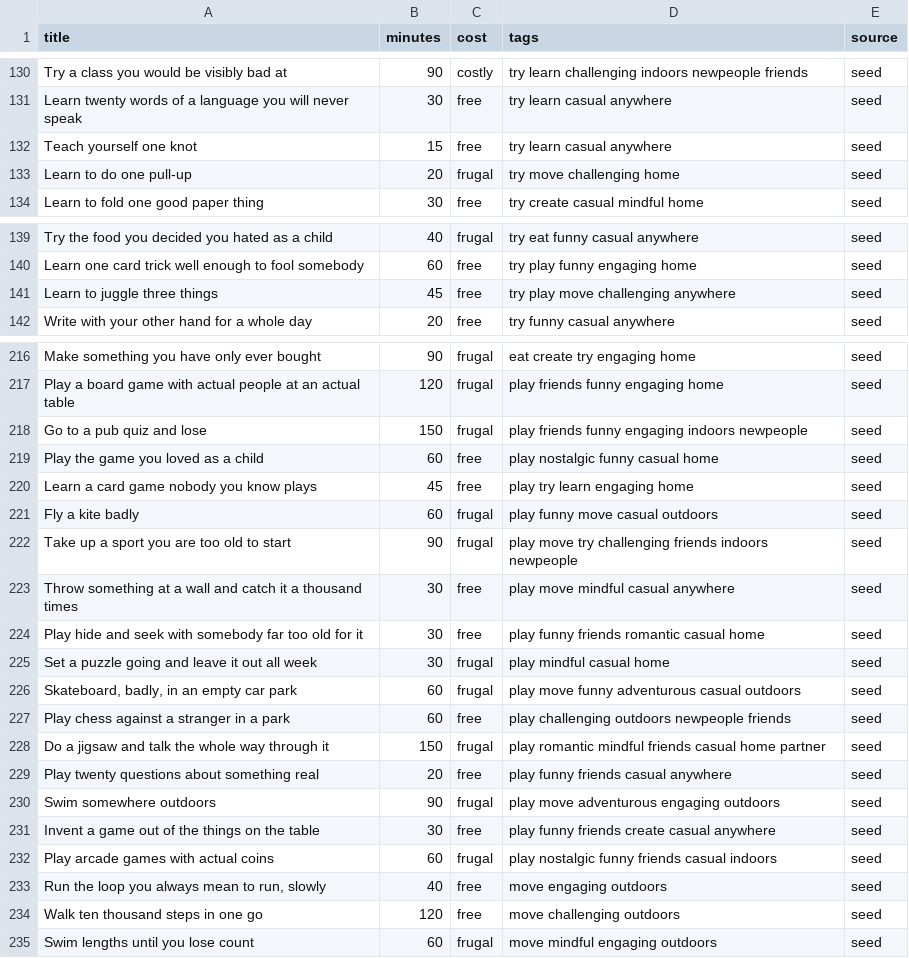
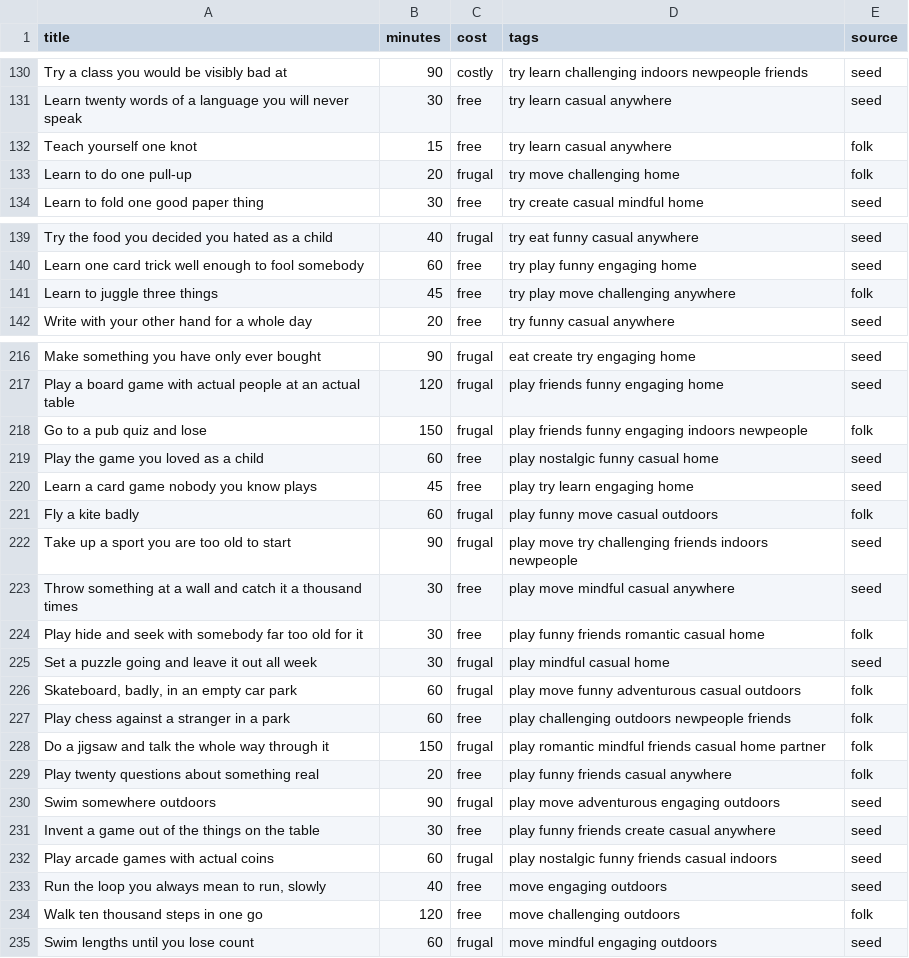
Before and after one commit to StarrySidekick/Activinator, a CSV file: packs/core.csv, drawn as a sheet; only a part is shown, gaps mark what is left out; the diff covers the shown part only.

```diff
--- a/packs/core.csv
+++ b/packs/core.csv
@@ -131,4 +131,4 @@ Try a class you would be visibly bad at,90,costly,try learn challenging indoors
 Learn twenty words of a language you will never speak,30,free,try learn casual anywhere,seed
-Teach yourself one knot,15,free,try learn casual anywhere,seed
-Learn to do one pull-up,20,frugal,try move challenging home,seed
+Teach yourself one knot,15,free,try learn casual anywhere,folk
+Learn to do one pull-up,20,frugal,try move challenging home,folk
 Learn to fold one good paper thing,30,free,try create casual mindful home,seed
@@ -140,3 +140,3 @@ Try the food you decided you hated as a child,40,frugal,try eat funny casual any
 Learn one card trick well enough to fool somebody,60,free,try play funny engaging home,seed
-Learn to juggle three things,45,free,try play move challenging anywhere,seed
+Learn to juggle three things,45,free,try play move challenging anywhere,folk
 Write with your other hand for a whole day,20,free,try funny casual anywhere,seed
@@ -217,14 +217,14 @@ Make something you have only ever bought,90,frugal,eat create try engaging home,
 Play a board game with actual people at an actual table,120,frugal,play friends funny engaging home,seed
-Go to a pub quiz and lose,150,frugal,play friends funny engaging indoors newpeople,seed
+Go to a pub quiz and lose,150,frugal,play friends funny engaging indoors newpeople,folk
 Play the game you loved as a child,60,free,play nostalgic funny casual home,seed
 Learn a card game nobody you know plays,45,free,play try learn engaging home,seed
-Fly a kite badly,60,frugal,play funny move casual outdoors,seed
+Fly a kite badly,60,frugal,play funny move casual outdoors,folk
 Take up a sport you are too old to start,90,frugal,play move try challenging friends indoors newpeople,seed
 Throw something at a wall and catch it a thousand times,30,free,play move mindful casual anywhere,seed
-Play hide and seek with somebody far too old for it,30,free,play funny friends romantic casual home,seed
+Play hide and seek with somebody far too old for it,30,free,play funny friends romantic casual home,folk
 Set a puzzle going and leave it out all week,30,frugal,play mindful casual home,seed
-"Skateboard, badly, in an empty car park",60,frugal,play move funny adventurous casual outdoors,seed
-Play chess against a stranger in a park,60,free,play challenging outdoors newpeople friends,seed
-Do a jigsaw and talk the whole way through it,150,frugal,play romantic mindful friends casual home partner,seed
-Play twenty questions about something real,20,free,play funny friends casual anywhere,seed
+"Skateboard, badly, in an empty car park",60,frugal,play move funny adventurous casual outdoors,folk
+Play chess against a stranger in a park,60,free,play challenging outdoors newpeople friends,folk
+Do a jigsaw and talk the whole way through it,150,frugal,play romantic mindful friends casual home partner,folk
+Play twenty questions about something real,20,free,play funny friends casual anywhere,folk
 Swim somewhere outdoors,90,frugal,play move adventurous engaging outdoors,seed
@@ -233,3 +233,3 @@ Play arcade games with actual coins,60,frugal,play nostalgic funny friends casua
 "Run the loop you always mean to run, slowly",40,free,move engaging outdoors,seed
-Walk ten thousand steps in one go,120,free,move challenging outdoors,seed
+Walk ten thousand steps in one go,120,free,move challenging outdoors,folk
 Swim lengths until you lose count,60,frugal,move mindful engaging outdoors,seed
```
Also changed, not shown: 10 edited cells elsewhere in this file, 1 other file.
